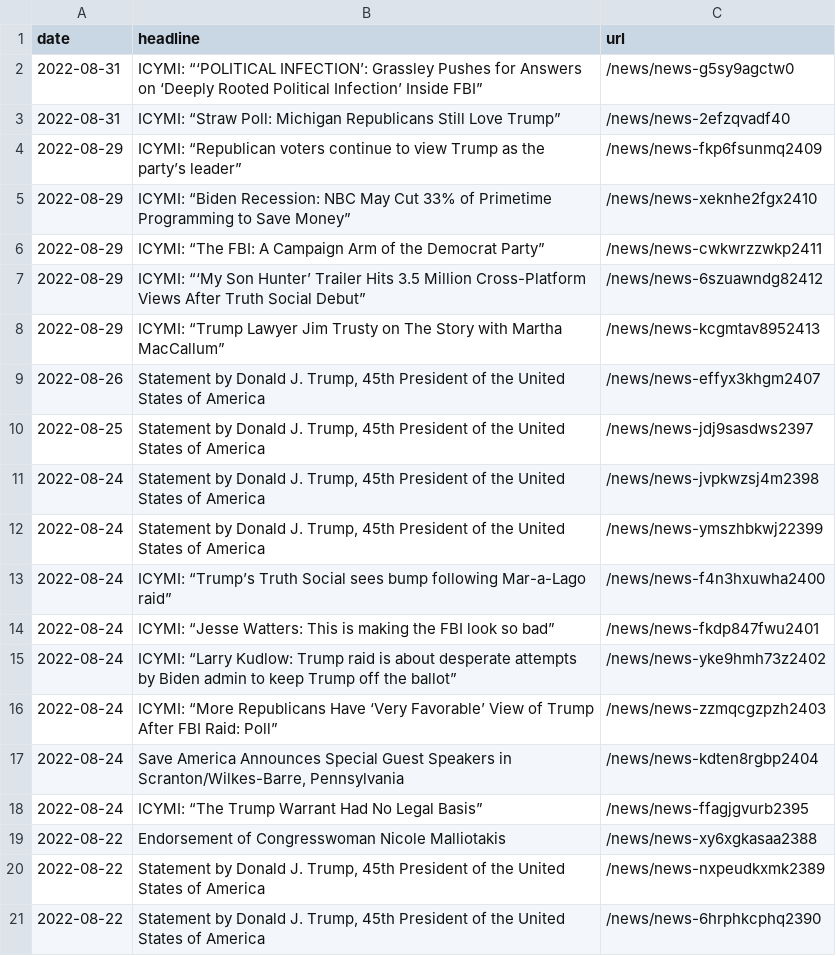
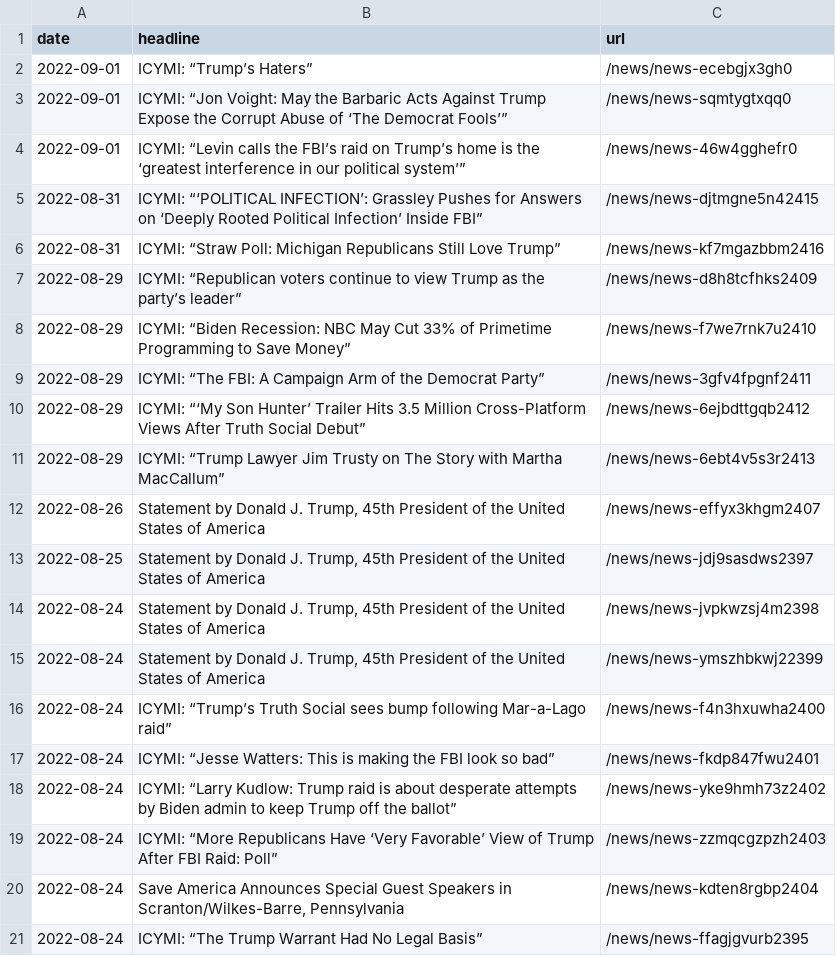
Before and after one commit to gridviz/trump-releases, a CSV file: data/all_endorsements_urls.csv, drawn as a sheet.

```diff
--- a/data/all_endorsements_urls.csv
+++ b/data/all_endorsements_urls.csv
@@ -1,9 +1,12 @@
 date,headline,url
-2022-08-31,ICYMI: “‘POLITICAL INFECTION’: Grassley Pushes for Answers on ‘Deeply Rooted Political Infection’ Inside FBI”,/news/news-g5sy9agctw0
-2022-08-31,ICYMI: “Straw Poll: Michigan Republicans Still Love Trump”,/news/news-2efzqvadf40
-2022-08-29,ICYMI: “Republican voters continue to view Trump as the party’s leader”,/news/news-fkp6fsunmq2409
-2022-08-29,ICYMI: “Biden Recession: NBC May Cut 33% of Primetime Programming to Save Money”,/news/news-xeknhe2fgx2410
-2022-08-29,ICYMI: “The FBI: A Campaign Arm of the Democrat Party”,/news/news-cwkwrzzwkp2411
-2022-08-29,ICYMI: “‘My Son Hunter’ Trailer Hits 3.5 Million Cross-Platform Views After Truth Social Debut”,/news/news-6szuawndg82412
-2022-08-29,ICYMI: “Trump Lawyer Jim Trusty on The Story with Martha MacCallum”,/news/news-kcgmtav8952413
+2022-09-01,ICYMI: “Trump’s Haters”,/news/news-ecebgjx3gh0
+2022-09-01,ICYMI: “Jon Voight: May the Barbaric Acts Against Trump Expose the Corrupt Abuse of ‘The Democrat Fools’”,/news/news-sqmtygtxqq0
+2022-09-01,ICYMI: “Levin calls the FBI’s raid on Trump’s home is the ‘greatest interference in our political system’”,/news/news-46w4gghefr0
+2022-08-31,ICYMI: “‘POLITICAL INFECTION’: Grassley Pushes for Answers on ‘Deeply Rooted Political Infection’ Inside FBI”,/news/news-djtmgne5n42415
+2022-08-31,ICYMI: “Straw Poll: Michigan Republicans Still Love Trump”,/news/news-kf7mgazbbm2416
+2022-08-29,ICYMI: “Republican voters continue to view Trump as the party’s leader”,/news/news-d8h8tcfhks2409
+2022-08-29,ICYMI: “Biden Recession: NBC May Cut 33% of Primetime Programming to Save Money”,/news/news-f7we7rnk7u2410
+2022-08-29,ICYMI: “The FBI: A Campaign Arm of the Democrat Party”,/news/news-3gfv4fpgnf2411
+2022-08-29,ICYMI: “‘My Son Hunter’ Trailer Hits 3.5 Million Cross-Platform Views After Truth Social Debut”,/news/news-6ejbdttgqb2412
+2022-08-29,ICYMI: “Trump Lawyer Jim Trusty on The Story with Martha MacCallum”,/news/news-6ebt4v5s3r2413
 2022-08-26,"Statement by Donald J. Trump, 45th President of the United States of America",/news/news-effyx3khgm2407
@@ -18,4 +21 @@ date,headline,url
 2022-08-24,ICYMI: “The Trump Warrant Had No Legal Basis”,/news/news-ffagjgvurb2395
-2022-08-22,Endorsement of Congresswoman Nicole Malliotakis,/news/news-xy6xgkasaa2388
-2022-08-22,"Statement by Donald J. Trump, 45th President of the United States of America",/news/news-nxpeudkxmk2389
-2022-08-22,"Statement by Donald J. Trump, 45th President of the United States of America",/news/news-6hrphkcphq2390
```
Also changed, not shown: data/processed/all_press_releases_latest.csv, 1 other file.
